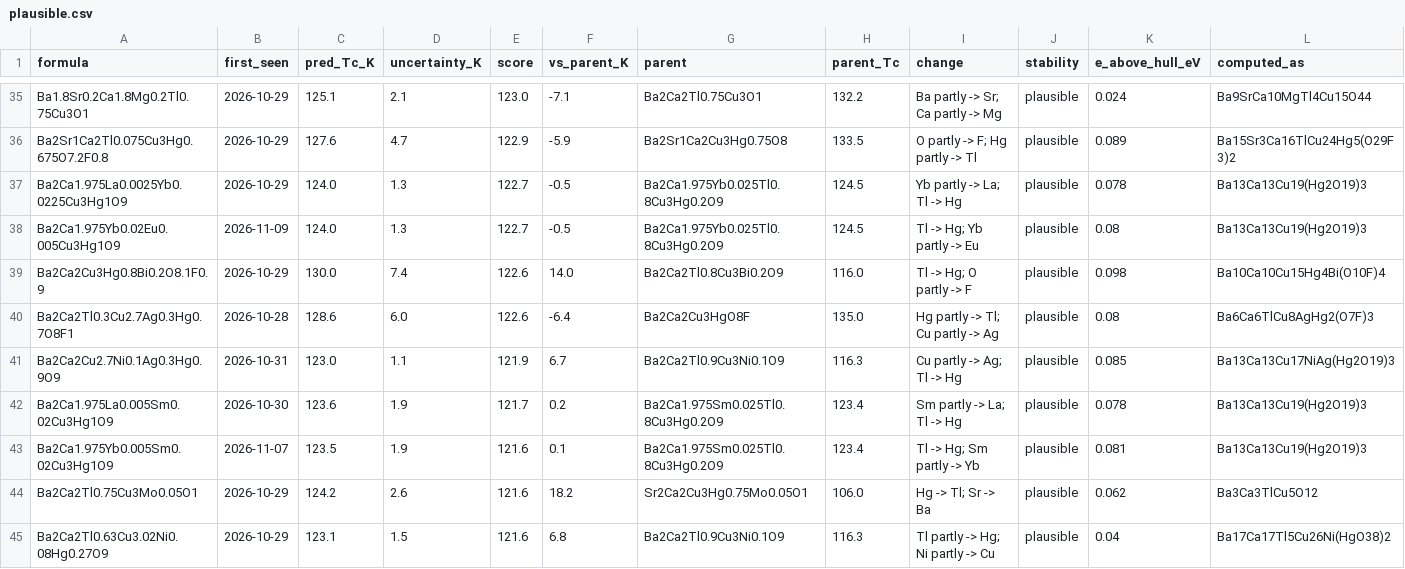
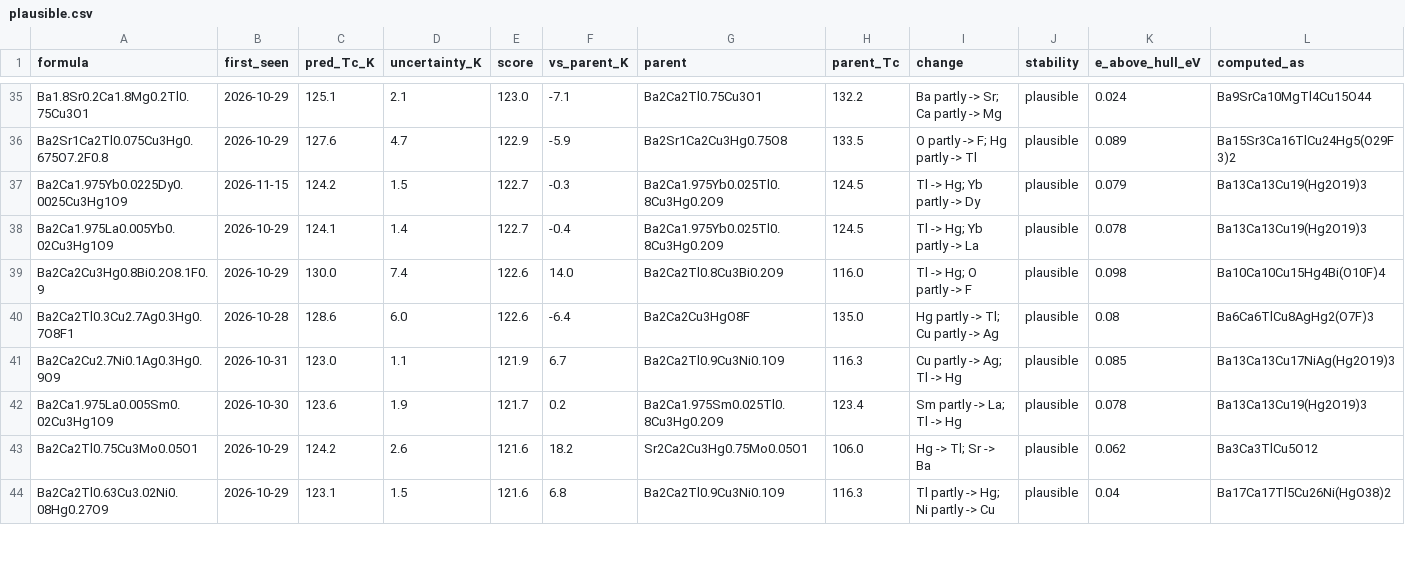
Before and after one commit to jasonbrelsford/superconductor-screen, a CSV file: results/2026-11-15/plausible.csv, drawn as a sheet; only a part is shown, gaps mark what is left out; the diff covers the shown part only.

```diff
--- a/results/2026-11-15/plausible.csv
+++ b/results/2026-11-15/plausible.csv
@@ -36,4 +36,4 @@ Ba1.8Sr0.2Ca1.8Mg0.2Tl0.75Cu3O1,2026-10-29,125.1,2.1,123.0,-7.1,Ba2Ca2Tl0.75Cu3O
 Ba2Sr1Ca2Tl0.075Cu3Hg0.675O7.2F0.8,2026-10-29,127.6,4.7,122.9,-5.9,Ba2Sr1Ca2Cu3Hg0.75O8,133.5,O partly -> F; Hg partly -> Tl,plausible,0.089,Ba15Sr3Ca16TlCu24Hg5(O29F3)2
-Ba2Ca1.975La0.0025Yb0.0225Cu3Hg1O9,2026-10-29,124.0,1.3,122.7,-0.5,Ba2Ca1.975Yb0.025Tl0.8Cu3Hg0.2O9,124.5,Yb partly -> La; Tl -> Hg,plausible,0.078,Ba13Ca13Cu19(Hg2O19)3
-Ba2Ca1.975Yb0.02Eu0.005Cu3Hg1O9,2026-11-09,124.0,1.3,122.7,-0.5,Ba2Ca1.975Yb0.025Tl0.8Cu3Hg0.2O9,124.5,Tl -> Hg; Yb partly -> Eu,plausible,0.08,Ba13Ca13Cu19(Hg2O19)3
+Ba2Ca1.975Yb0.0225Dy0.0025Cu3Hg1O9,2026-11-15,124.2,1.5,122.7,-0.3,Ba2Ca1.975Yb0.025Tl0.8Cu3Hg0.2O9,124.5,Tl -> Hg; Yb partly -> Dy,plausible,0.079,Ba13Ca13Cu19(Hg2O19)3
+Ba2Ca1.975La0.005Yb0.02Cu3Hg1O9,2026-10-29,124.1,1.4,122.7,-0.4,Ba2Ca1.975Yb0.025Tl0.8Cu3Hg0.2O9,124.5,Tl -> Hg; Yb partly -> La,plausible,0.078,Ba13Ca13Cu19(Hg2O19)3
 Ba2Ca2Cu3Hg0.8Bi0.2O8.1F0.9,2026-10-29,130.0,7.4,122.6,14.0,Ba2Ca2Tl0.8Cu3Bi0.2O9,116.0,Tl -> Hg; O partly -> F,plausible,0.098,Ba10Ca10Cu15Hg4Bi(O10F)4
@@ -42,3 +42,2 @@ Ba2Ca2Cu2.7Ni0.1Ag0.3Hg0.9O9,2026-10-31,123.0,1.1,121.9,6.7,Ba2Ca2Tl0.9Cu3Ni0.1O
 Ba2Ca1.975La0.005Sm0.02Cu3Hg1O9,2026-10-30,123.6,1.9,121.7,0.2,Ba2Ca1.975Sm0.025Tl0.8Cu3Hg0.2O9,123.4,Sm partly -> La; Tl -> Hg,plausible,0.078,Ba13Ca13Cu19(Hg2O19)3
-Ba2Ca1.975Yb0.005Sm0.02Cu3Hg1O9,2026-11-07,123.5,1.9,121.6,0.1,Ba2Ca1.975Sm0.025Tl0.8Cu3Hg0.2O9,123.4,Tl -> Hg; Sm partly -> Yb,plausible,0.081,Ba13Ca13Cu19(Hg2O19)3
 Ba2Ca2Tl0.75Cu3Mo0.05O1,2026-10-29,124.2,2.6,121.6,18.2,Sr2Ca2Cu3Hg0.75Mo0.05O1,106.0,Hg -> Tl; Sr -> Ba,plausible,0.062,Ba3Ca3TlCu5O12
```
Also changed, not shown: 1 added row, 1 removed row, 3 moved rows and 15 edited cells elsewhere in this file, results/2026-11-15/gain.csv, results/2026-11-15/highest.csv, 6 other files.
